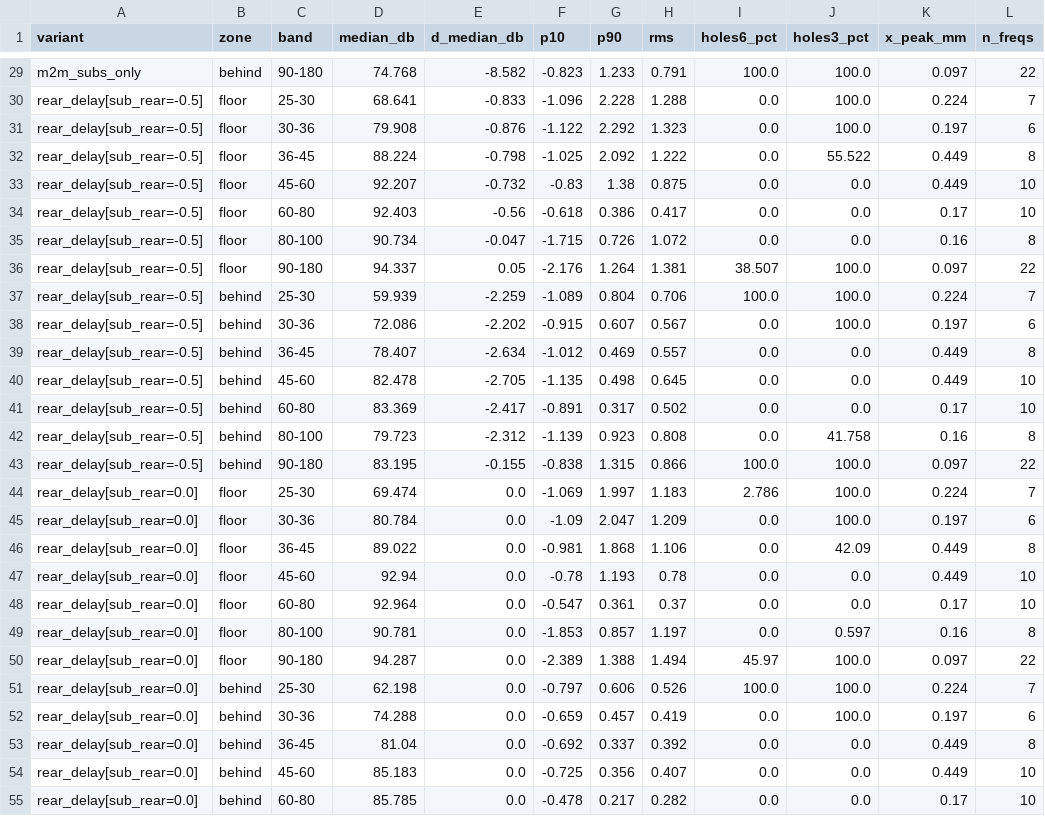
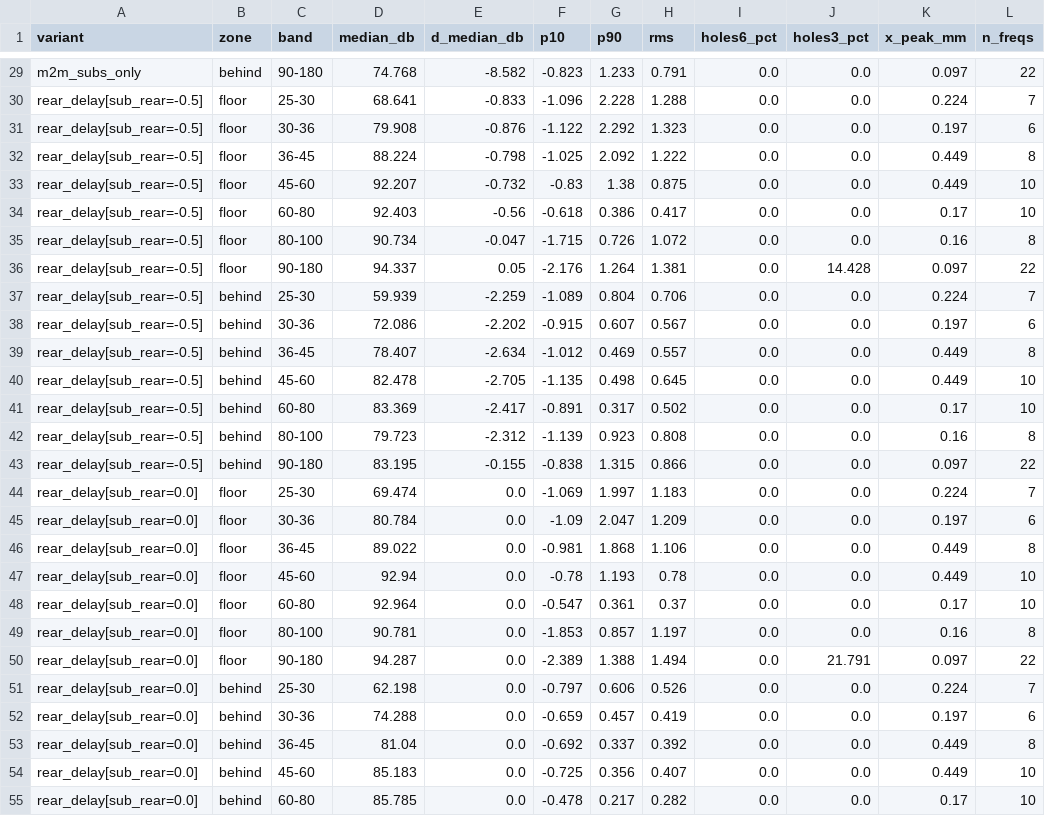
Before and after one commit to bfff4y4jnp-max/speaker_modelling, a CSV file: runs/sub_layouts/table.csv, drawn as a sheet; only a part is shown, gaps mark what is left out; the diff covers the shown part only; the diff names each change by its address in the sheet, - before the commit and + after, or states it on an @@ line.

```diff
--- a/runs/sub_layouts/table.csv
+++ b/runs/sub_layouts/table.csv
-I29 (holes6_pct): 100.0
+I29 (holes6_pct): 0.0
-J29:J31 (holes3_pct): 100.0
+J29:J31 (holes3_pct): 0.0
-J32 (holes3_pct): 55.522
+J32 (holes3_pct): 0.0
-I36 (holes6_pct): 38.507
+I36 (holes6_pct): 0.0
-J36 (holes3_pct): 100.0
+J36 (holes3_pct): 14.428
-I37 (holes6_pct): 100.0
+I37 (holes6_pct): 0.0
-J37:J38 (holes3_pct): 100.0
+J37:J38 (holes3_pct): 0.0
-J42 (holes3_pct): 41.758
+J42 (holes3_pct): 0.0
-I43 (holes6_pct): 100.0
+I43 (holes6_pct): 0.0
-J43:J45 (holes3_pct): 100.0
+J43:J45 (holes3_pct): 0.0
-I44 (holes6_pct): 2.786
+I44 (holes6_pct): 0.0
-J46 (holes3_pct): 42.09
+J46 (holes3_pct): 0.0
-J49 (holes3_pct): 0.597
+J49 (holes3_pct): 0.0
-I50 (holes6_pct): 45.97
+I50 (holes6_pct): 0.0
-J50 (holes3_pct): 100.0
+J50 (holes3_pct): 21.791
-I51 (holes6_pct): 100.0
+I51 (holes6_pct): 0.0
-J51:J52 (holes3_pct): 100.0
+J51:J52 (holes3_pct): 0.0
```
Also changed, not shown: 77 edited cells elsewhere in this file, 4 other files.
